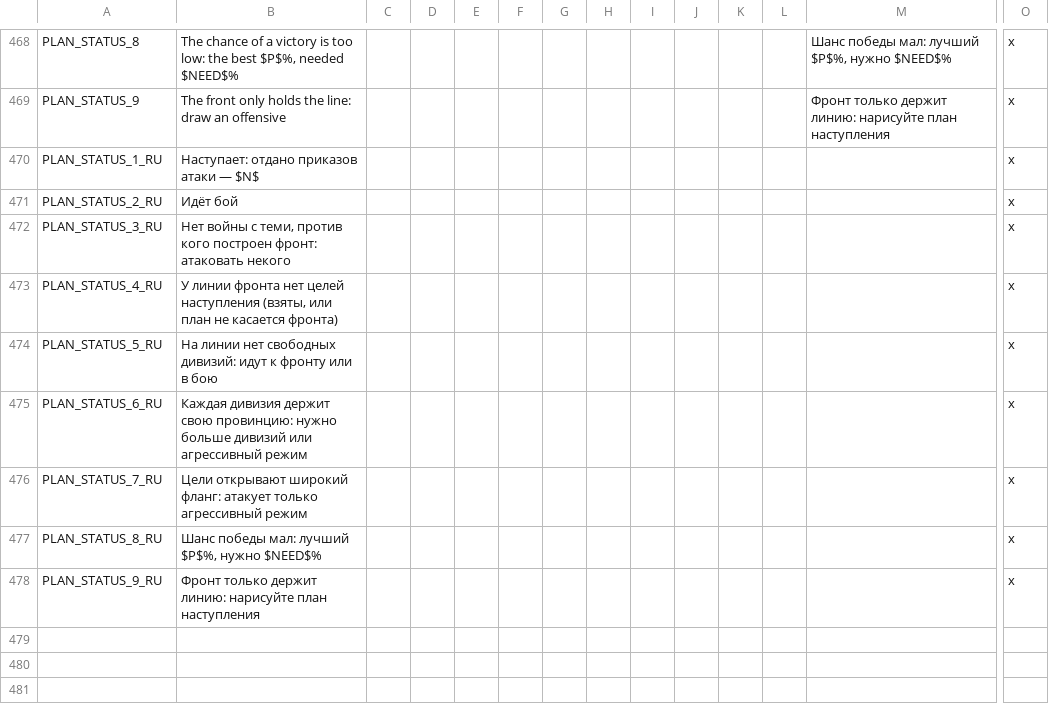
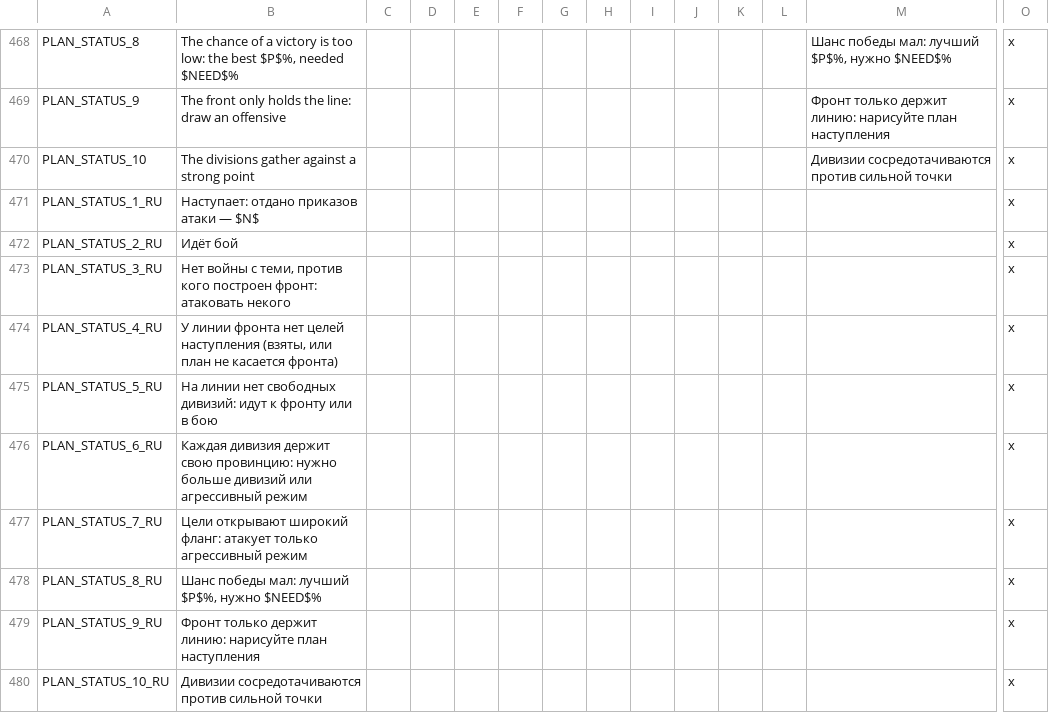
Before and after one commit to zetfkyrz/OpenVic-private, a CSV file: ov_data/localisation/ov_equipment.csv, drawn as a sheet; only a part is shown, gaps mark what is left out; rows hold the shown columns only; the diff names each change by its address in the sheet, - before the commit and + after, or states it on an @@ line.

```diff
--- a/ov_data/localisation/ov_equipment.csv
+++ b/ov_data/localisation/ov_equipment.csv
+row 470: PLAN_STATUS_10 | The divisions gather against a strong point |  |  |  |  |  |  |  |  |  |  | Дивизии сосредотачиваются против сильной точки | x
+row 480: PLAN_STATUS_10_RU | Дивизии сосредотачиваются против сильной точки |  |  |  |  |  |  |  |  |  |  |  | x
```
Also changed, not shown: 4 other files.
